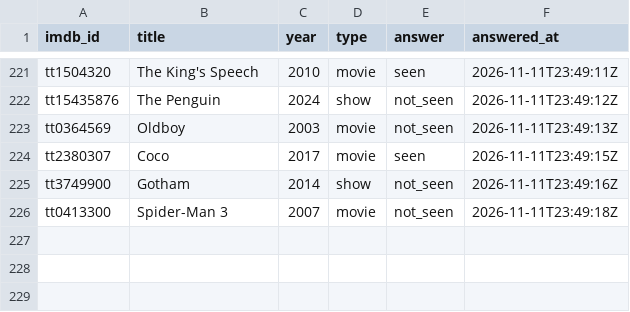
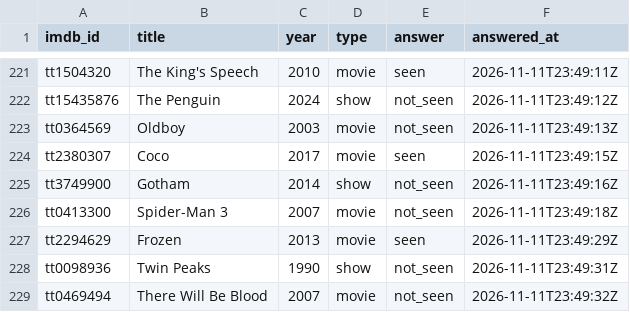
Before and after one commit to periclesrocha/watchlog.data, a CSV file: data/quiz_answers.csv, drawn as a sheet; only a part is shown, gaps mark what is left out.

Commit message:
Have I seen it?: 3 answers

```diff
--- a/data/quiz_answers.csv
+++ b/data/quiz_answers.csv
@@ -226 +226,4 @@ tt3749900,Gotham,2014,show,not_seen,2026-11-11T23:49:16Z
 tt0413300,Spider-Man 3,2007,movie,not_seen,2026-11-11T23:49:18Z
+tt2294629,Frozen,2013,movie,seen,2026-11-11T23:49:29Z
+tt0098936,Twin Peaks,1990,show,not_seen,2026-11-11T23:49:31Z
+tt0469494,There Will Be Blood,2007,movie,not_seen,2026-11-11T23:49:32Z
```
